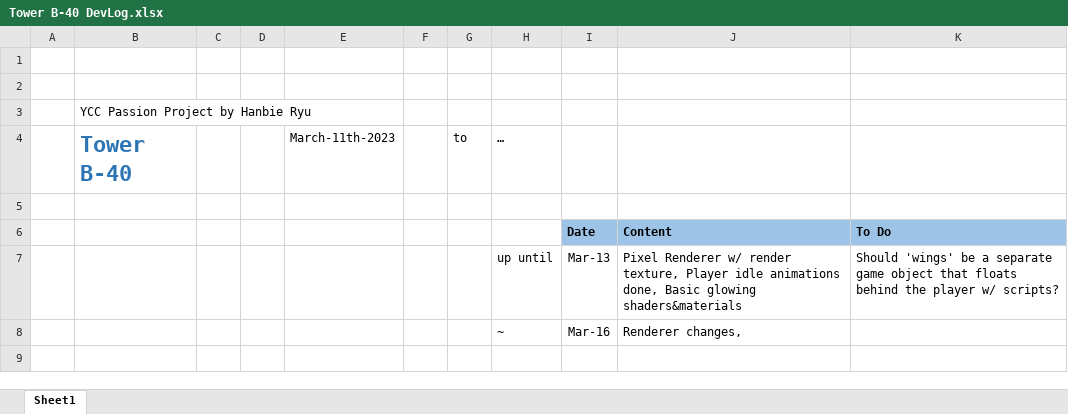
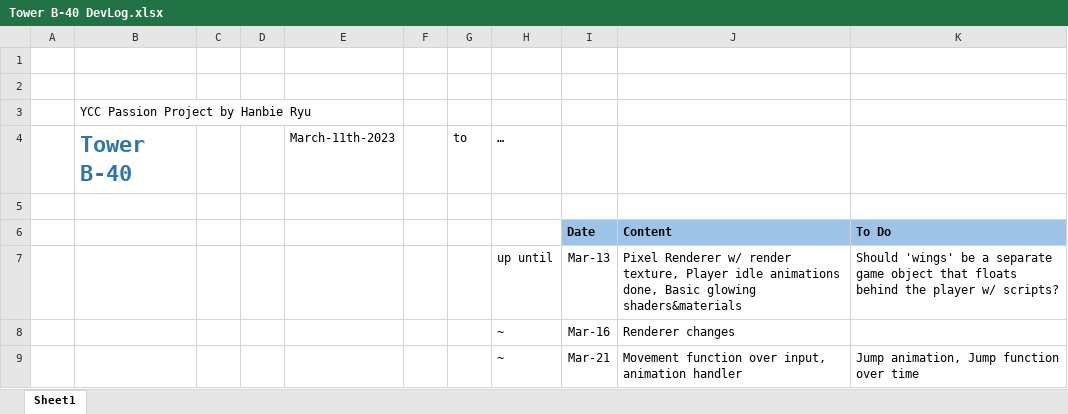
Before and after one commit to PyMeKal/Tower_B-40, an Excel workbook: Tower B-40 DevLog.xlsx, sheet Sheet1, drawn as a sheet; values as stored, in another font and other column widths than the file's, no borders; the diff names each change by its address in the sheet, - before the commit and + after, or states it on an @@ line.

Commit message:
movement update

```diff
--- a/Tower B-40 DevLog.xlsx (sheet Sheet1)
+++ b/Tower B-40 DevLog.xlsx (sheet Sheet1)
-J8: Renderer changes,
+J8: Renderer changes
+row 9:  |  |  |  |  |  |  | ~ | Mar-21 | Movement function over input, animation handler | Jump animation, Jump function over time
```
Also changed, not shown: 10 other files.
